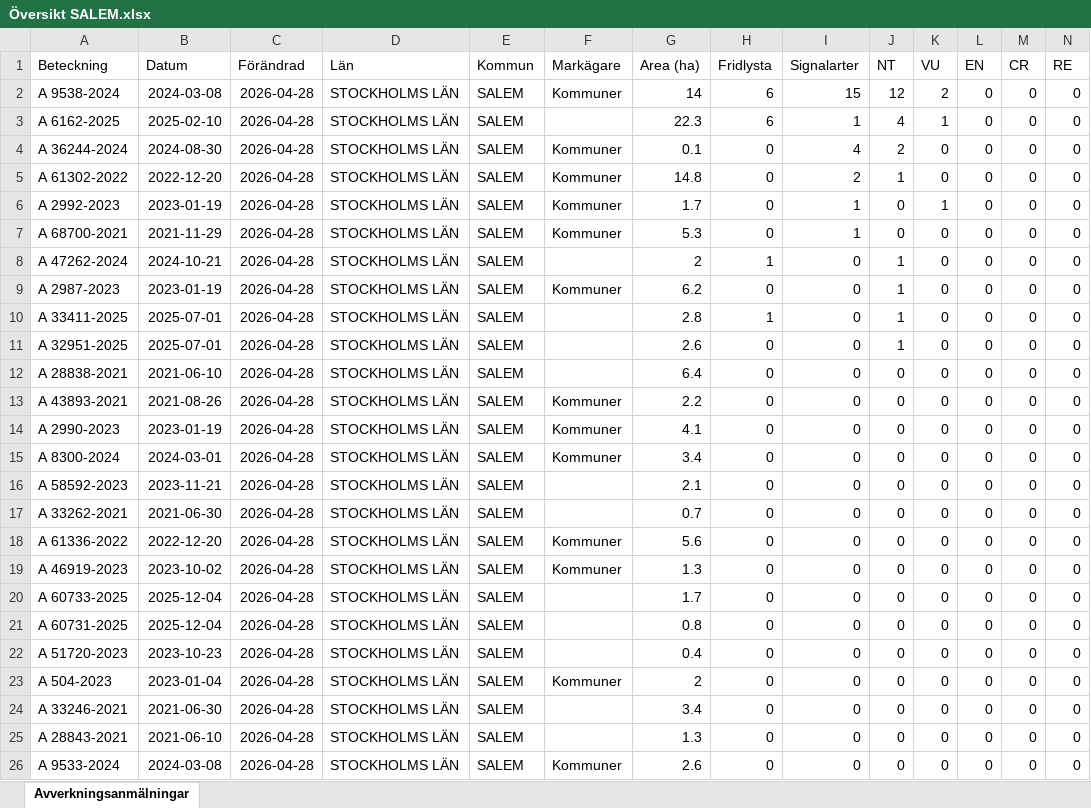
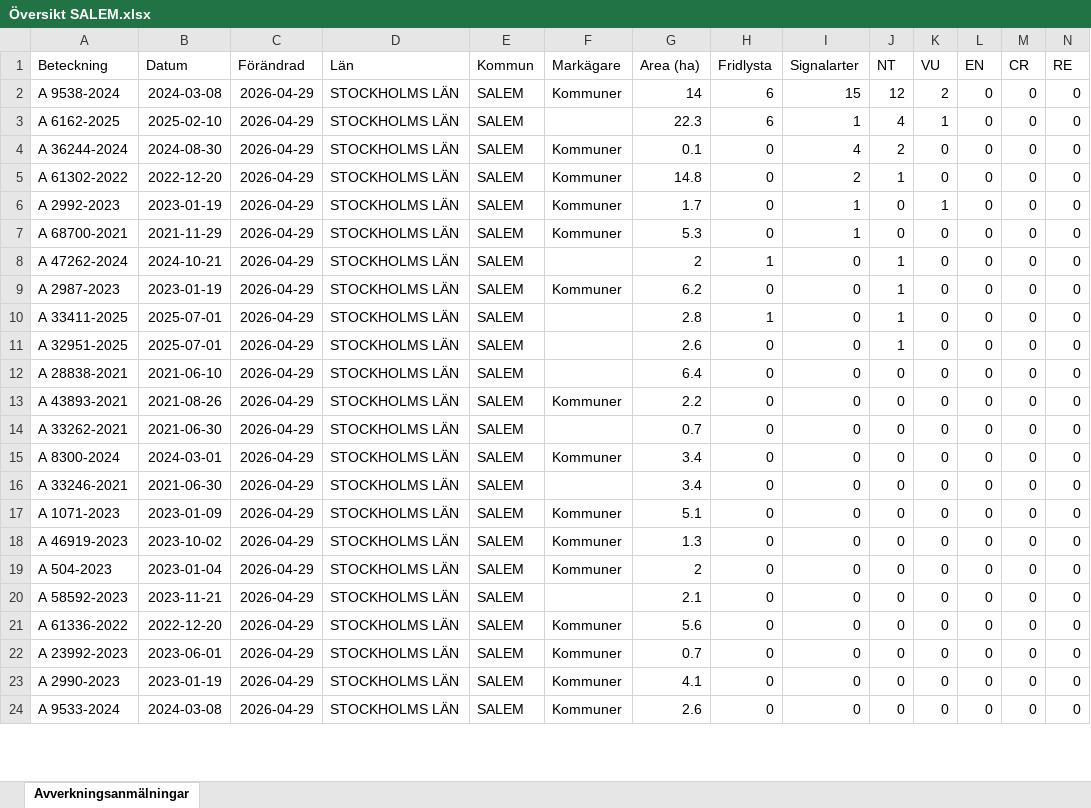
Before and after one commit to klasma/Logging_0128, an Excel workbook: Översikt SALEM.xlsx, sheet Avverkningsanmälningar, drawn as a sheet; only a part is shown; values as stored, in another font and other column widths than the file's, no borders; removed rows and columns are numbered as before the commit, all else as after; rows hold the shown columns only; the diff covers the shown part only; the diff names each change by its address in the sheet, - before the commit and + after, or states it on an @@ line.

```diff
--- a/Översikt SALEM.xlsx (sheet Avverkningsanmälningar)
+++ b/Översikt SALEM.xlsx (sheet Avverkningsanmälningar)
-C2:C15 (Förändrad): 2026-04-28
+C2:C15 (Förändrad): 2026-04-29
-A14 (Beteckning): A 2990-2023
+A14 (Beteckning): A 33262-2021
-B14 (Datum): 2023-01-19
+B14 (Datum): 2021-06-30
-F14 (Markägare): Kommuner
+F14 (Markägare): (empty)
-G14 (Area (ha)): 4.1
+G14 (Area (ha)): 0.7
-row 16: A 58592-2023 | 2023-11-21 | 2026-04-28 | STOCKHOLMS LÄN | SALEM |  | 2.1 | 0 | 0 | 0 | 0 | 0 | 0 | 0
-A16 (Beteckning): A 33262-2021
+A16 (Beteckning): A 33246-2021
-C16:C19 (Förändrad): 2026-04-28
+C16:C19 (Förändrad): 2026-04-29
-G16 (Area (ha)): 0.7
+G16 (Area (ha)): 3.4
-A17 (Beteckning): A 61336-2022
+A17 (Beteckning): A 1071-2023
-B17 (Datum): 2022-12-20
+B17 (Datum): 2023-01-09
-G17 (Area (ha)): 5.6
+G17 (Area (ha)): 5.1
-A19 (Beteckning): A 60733-2025
+A19 (Beteckning): A 504-2023
-B19 (Datum): 2025-12-04
+B19 (Datum): 2023-01-04
-F19 (Markägare): (empty)
+F19 (Markägare): Kommuner
-G19 (Area (ha)): 1.7
+G19 (Area (ha)): 2
-row 21: A 60731-2025 | 2025-12-04 | 2026-04-28 | STOCKHOLMS LÄN | SALEM |  | 0.8 | 0 | 0 | 0 | 0 | 0 | 0 | 0
-A20 (Beteckning): A 51720-2023
+A20 (Beteckning): A 58592-2023
-B20 (Datum): 2023-10-23
+B20 (Datum): 2023-11-21
-C20:C24 (Förändrad): 2026-04-28
+C20:C24 (Förändrad): 2026-04-29
-G20 (Area (ha)): 0.4
+G20 (Area (ha)): 2.1
-A21 (Beteckning): A 504-2023
+A21 (Beteckning): A 61336-2022
-B21 (Datum): 2023-01-04
+B21 (Datum): 2022-12-20
-G21 (Area (ha)): 2
+G21 (Area (ha)): 5.6
-A22 (Beteckning): A 33246-2021
+A22 (Beteckning): A 23992-2023
-B22 (Datum): 2021-06-30
+B22 (Datum): 2023-06-01
-F22:F23 (Markägare): (empty)
+F22:F23 (Markägare): Kommuner
-G22 (Area (ha)): 3.4
+G22 (Area (ha)): 0.7
-A23 (Beteckning): A 28843-2021
+A23 (Beteckning): A 2990-2023
-B23 (Datum): 2021-06-10
+B23 (Datum): 2023-01-19
-G23 (Area (ha)): 1.3
+G23 (Area (ha)): 4.1
```
Also changed, not shown: 3 added rows, 1 removed row and 67 edited cells elsewhere in this sheet, artfynd/A 2987-2023 artfynd.xlsx, artfynd/A 2992-2023 artfynd.xlsx, 53 other files.
